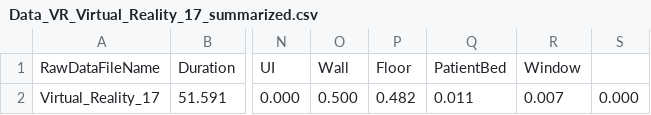
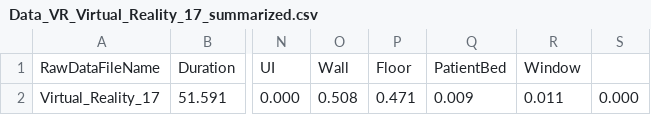
Before and after one commit to yiqiaowang-arch/EBD-Toolkit, a CSV file: Data_VR_Summarized/Data_VR_Virtual_Reality_17_summarized.csv, drawn as a sheet; only a part is shown, gaps mark what is left out; the diff names each change by its address in the sheet, - before the commit and + after, or states it on an @@ line.

```diff
--- a/Data_VR_Summarized/Data_VR_Virtual_Reality_17_summarized.csv
+++ b/Data_VR_Summarized/Data_VR_Virtual_Reality_17_summarized.csv
-O2: 0.500
+O2: 0.508
-P2: 0.482
+P2: 0.471
-Q2: 0.011
+Q2: 0.009
-R2: 0.007
+R2: 0.011
```
Also changed, not shown: Data_VR_Processed/Data_VR_Virtual_Reality_17_processed.csv, 6 other files.
